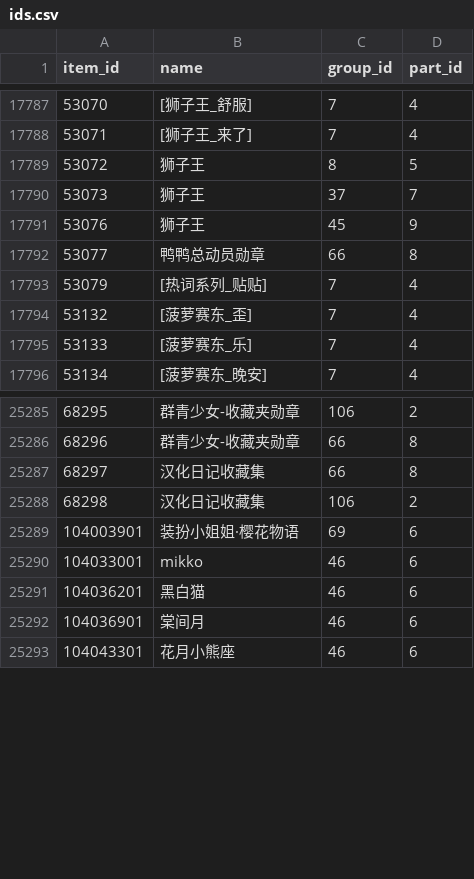
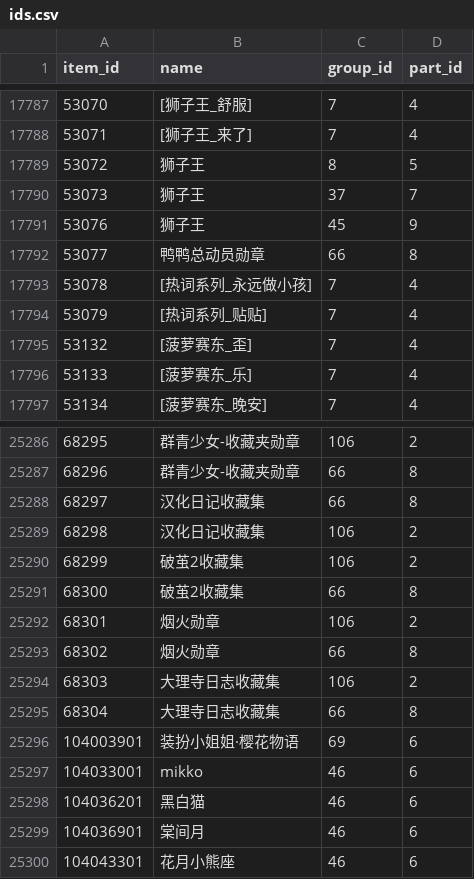
Before and after one commit to sjh8130/BilibiliSuitCollection, a CSV file: ids.csv, drawn as a sheet; only a part is shown, gaps mark what is left out; the diff names each change by its address in the sheet, - before the commit and + after, or states it on an @@ line.

```diff
--- a/ids.csv
+++ b/ids.csv
+row 17793: 53078 | [热词系列_永远做小孩] | 7 | 4
+row 25290: 68299 | 破茧2收藏集 | 106 | 2
+row 25291: 68300 | 破茧2收藏集 | 66 | 8
+row 25292: 68301 | 烟火勋章 | 106 | 2
+row 25293: 68302 | 烟火勋章 | 66 | 8
+row 25294: 68303 | 大理寺日志收藏集 | 106 | 2
+row 25295: 68304 | 大理寺日志收藏集 | 66 | 8
```
Also changed, not shown: 4 other files.
